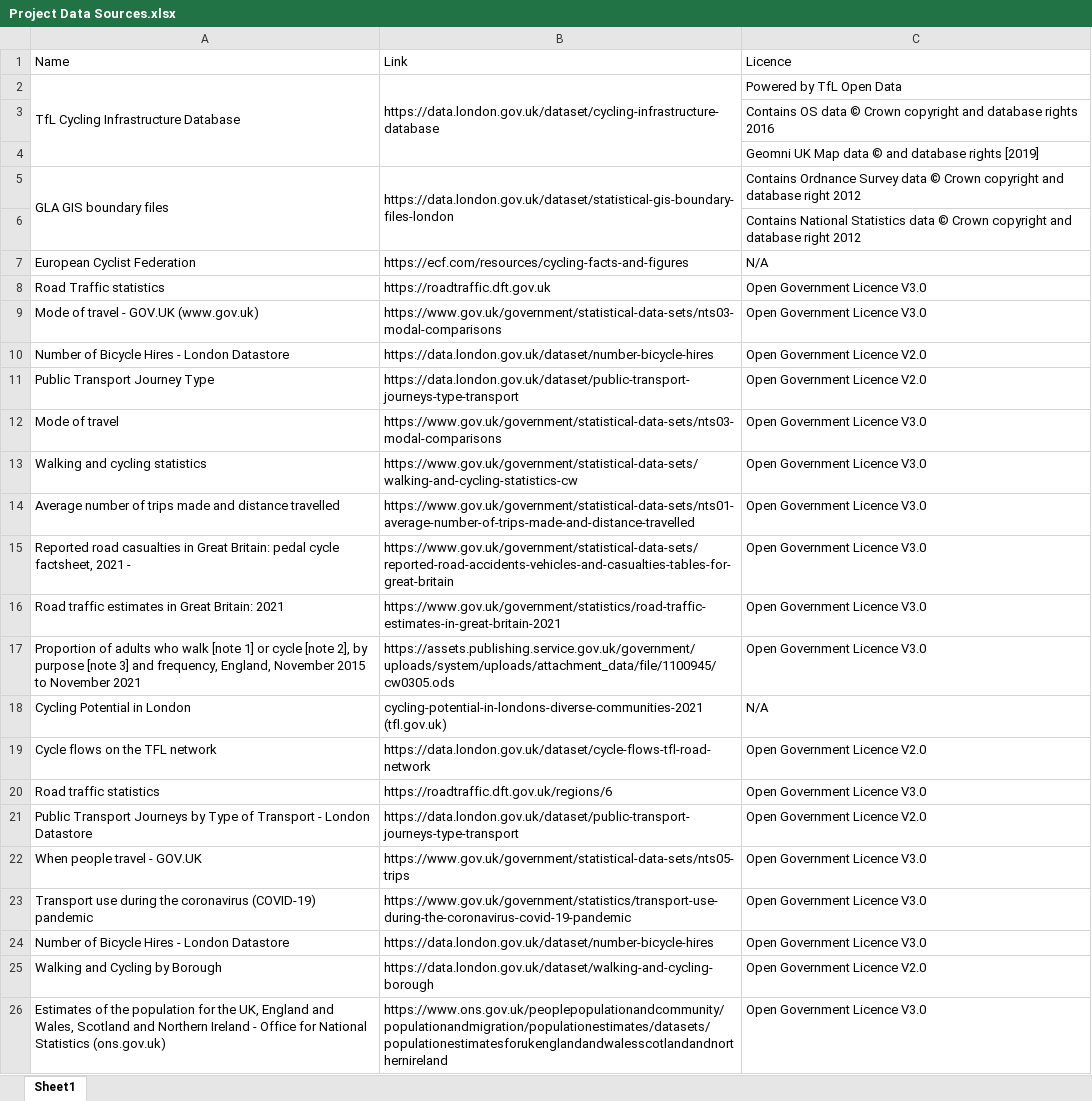
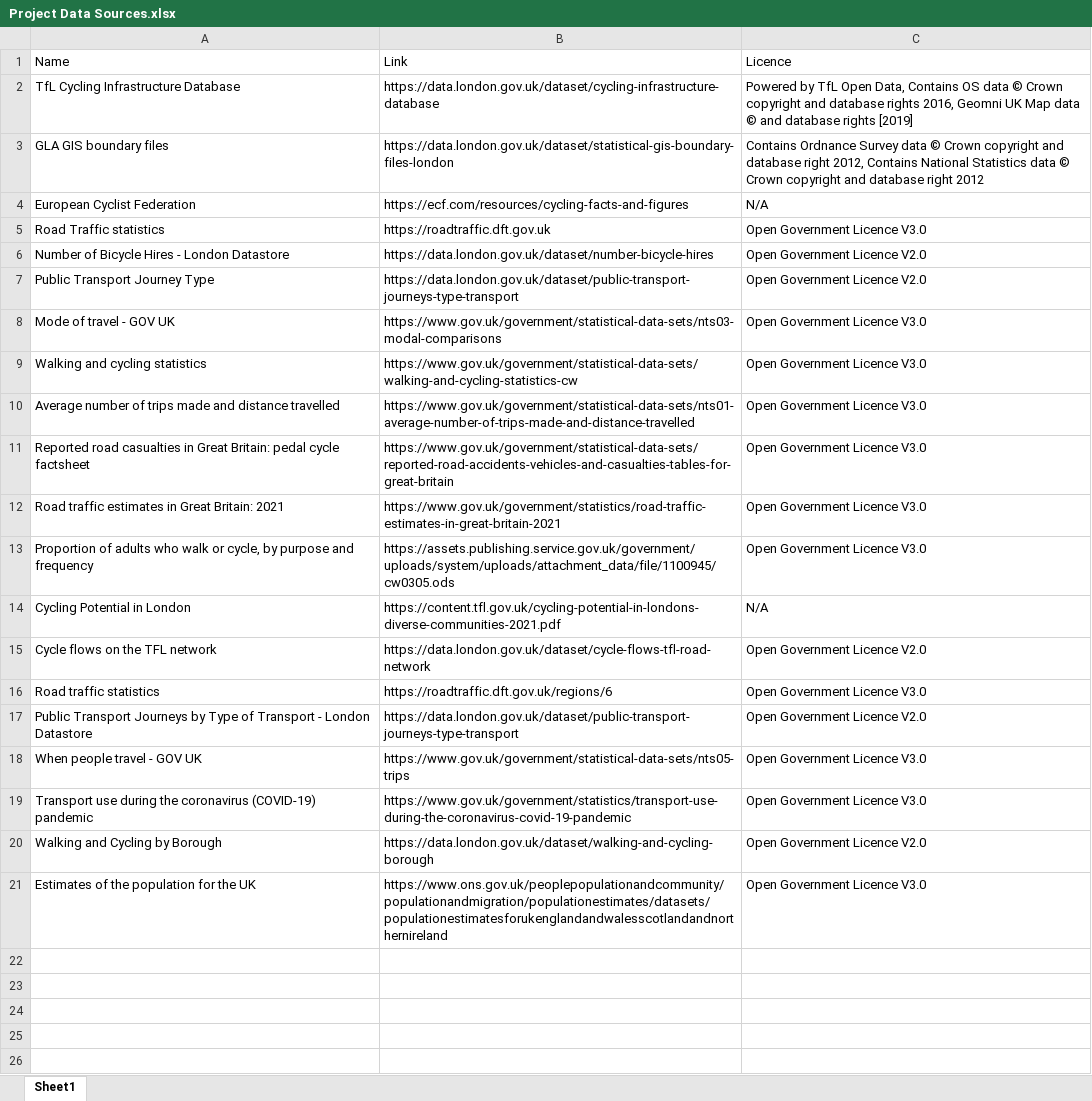
Before and after one commit to PatKang/LSE_DreamTeam, an Excel workbook: Project Data Sources.xlsx, sheet Sheet1, drawn as a sheet; values as stored, in another font and other column widths than the file's, no cell formats; removed rows and columns are numbered as before the commit, all else as after; the diff names each change by its address in the sheet, - before the commit and + after, or states it on an @@ line.

Commit message:
update data sources file

```diff
--- a/Project Data Sources.xlsx (sheet Sheet1)
+++ b/Project Data Sources.xlsx (sheet Sheet1)
-A2:A4 merged
-B2:B4 merged
-C2 (Licence): …TfL Open Data
+C2 (Licence): …TfL Open Data, Contains OS data © Crown copyright and database rights 2016, Geomni UK Map data © and database rights [2019]
-row 3:  |  | Contains OS data © Crown copyright and database rights 2016
-row 4:  |  | Geomni UK Map data © and database rights [2019]
-A5:A6 merged
-B5:B6 merged
-C3 (Licence): …database right 2012
+C3 (Licence): …database right 2012, Contains National Statistics data © Crown copyright and database right 2012
-row 6:  |  | Contains National Statistics data © Crown copyright and database right 2012
-row 9: Mode of travel - GOV.UK (www.gov.uk) | https://www.gov.uk/government/statistical-data-sets/nts03-modal-comparisons | Open Government Licence V3.0
-A8 (Name): Mode of travel
+A8 (Name): Mode of travel - GOV UK
-A11 (Name): …pedal cycle factsheet, 2021 -
+A11 (Name): …pedal cycle factsheet
-A13 (Name): …who walk [note 1] or cycle [note 2], by purpose [note 3] and frequency, England, November 2015 to November 2021
+A13 (Name): …who walk or cycle, by purpose and frequency
-B14 (Link): cycling-potential-in-londons-diverse-communities-2021 (tfl.gov.uk)
+B14 (Link): https://content.tfl.gov.uk/cycling-potential-in-londons-diverse-communities-2021.pdf
-A18 (Name): When people travel - GOV.UK
+A18 (Name): When people travel - GOV UK
-row 24: Number of Bicycle Hires - London Datastore | https://data.london.gov.uk/dataset/number-bicycle-hires | Open Government Licence V3.0
-A21 (Name): …for the UK, England and Wales, Scotland and Northern Ireland - Office for National Statistics (ons.gov.uk)
+A21 (Name): …for the UK
```
Also changed, not shown: cell formats.
